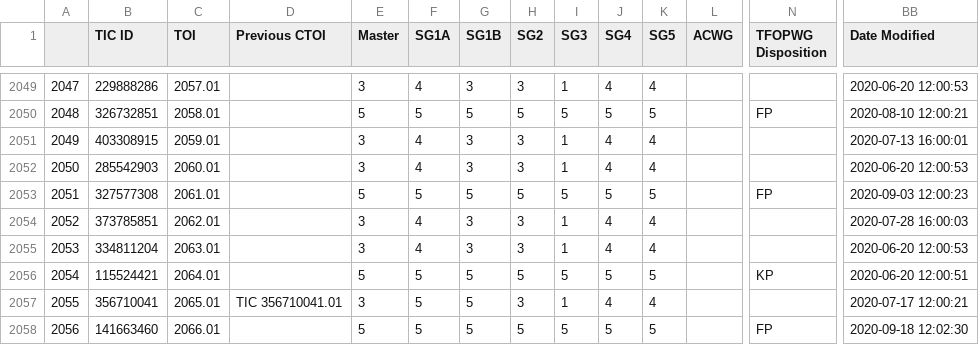
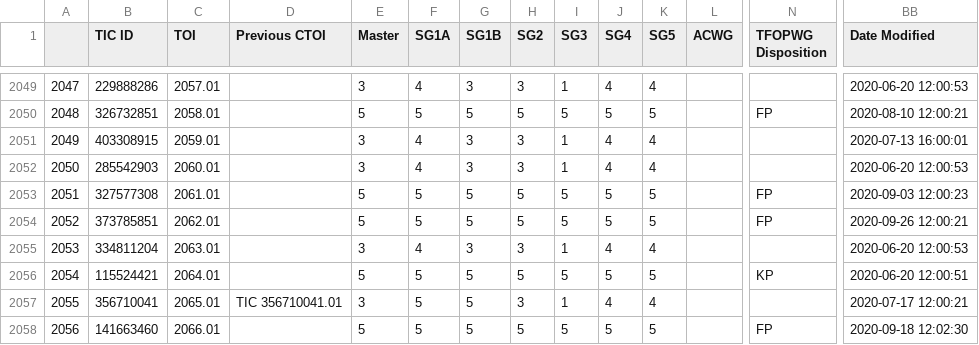
Before and after one commit to elisaquintana/exoplots, a CSV file: data/tess-candidates.csv, drawn as a sheet; only a part is shown, gaps mark what is left out; the diff names each change by its address in the sheet, - before the commit and + after, or states it on an @@ line.

```diff
--- a/data/tess-candidates.csv
+++ b/data/tess-candidates.csv
-E2054 (Master): 3
+E2054 (Master): 5
-F2054 (SG1A): 4
+F2054 (SG1A): 5
-G2054 (SG1B): 3
+G2054 (SG1B): 5
-H2054 (SG2): 3
+H2054 (SG2): 5
-I2054 (SG3): 1
+I2054 (SG3): 5
-J2054 (SG4): 4
+J2054 (SG4): 5
-K2054 (SG5): 4
+K2054 (SG5): 5
-N2054 (TFOPWG Disposition): (empty)
+N2054 (TFOPWG Disposition): FP
-BB2054 (Date Modified): 2020-07-28 16:00:03
+BB2054 (Date Modified): 2020-09-26 12:00:21
```
Also changed, not shown: 23 other files.
